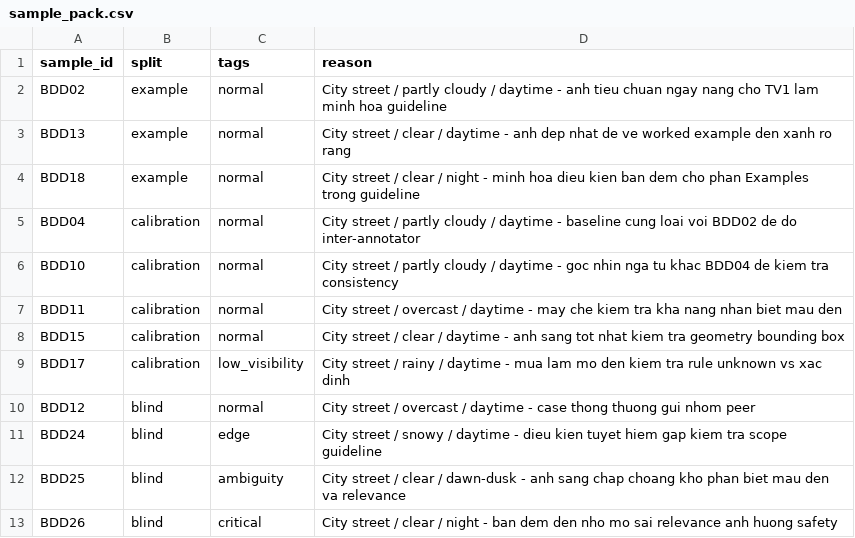
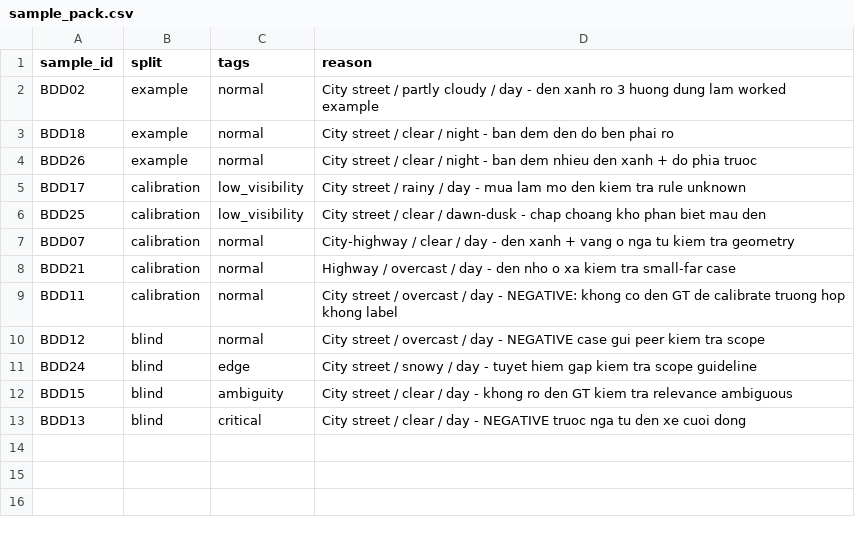
Before and after one commit to BachAn205/Day9-Road-Elements-Lab-Student, a CSV file: guideline-challenge/project/sample_pack.csv, drawn as a sheet.

Commit message:
update

```diff
--- a/guideline-challenge/project/sample_pack.csv
+++ b/guideline-challenge/project/sample_pack.csv
@@ -1,13 +1,13 @@
 sample_id,split,tags,reason
-BDD02,example,normal,City street / partly cloudy / daytime - anh tieu chuan ngay nang cho TV1 lam minh hoa guideline
-BDD13,example,normal,City street / clear / daytime - anh dep nhat de ve worked example den xanh ro rang
-BDD18,example,normal,City street / clear / night - minh hoa dieu kien ban dem cho phan Examples trong guideline
-BDD04,calibration,normal,City street / partly cloudy / daytime - baseline cung loai voi BDD02 de do inter-annotator
-BDD10,calibration,normal,City street / partly cloudy / daytime - goc nhin nga tu khac BDD04 de kiem tra consistency
-BDD11,calibration,normal,City street / overcast / daytime - may che kiem tra kha nang nhan biet mau den
-BDD15,calibration,normal,City street / clear / daytime - anh sang tot nhat kiem tra geometry bounding box
-BDD17,calibration,low_visibility,City street / rainy / daytime - mua lam mo den kiem tra rule unknown vs xac dinh
-BDD12,blind,normal,City street / overcast / daytime - case thong thuong gui nhom peer
-BDD24,blind,edge,City street / snowy / daytime - dieu kien tuyet hiem gap kiem tra scope guideline
-BDD25,blind,ambiguity,City street / clear / dawn-dusk - anh sang chap choang kho phan biet mau den va relevance
-BDD26,blind,critical,City street / clear / night - ban dem den nho mo sai relevance anh huong safety
+BDD02,example,normal,City street / partly cloudy / day - den xanh ro 3 huong dung lam worked example
+BDD18,example,normal,City street / clear / night - ban dem den do ben phai ro
+BDD26,example,normal,City street / clear / night - ban dem nhieu den xanh + do phia truoc
+BDD17,calibration,low_visibility,City street / rainy / day - mua lam mo den kiem tra rule unknown
+BDD25,calibration,low_visibility,City street / clear / dawn-dusk - chap choang kho phan biet mau den
+BDD07,calibration,normal,City-highway / clear / day - den xanh + vang o nga tu kiem tra geometry
+BDD21,calibration,normal,Highway / overcast / day - den nho o xa kiem tra small-far case
+BDD11,calibration,normal,City street / overcast / day - NEGATIVE: khong co den GT de calibrate truong hop khong label
+BDD12,blind,normal,City street / overcast / day - NEGATIVE case gui peer kiem tra scope
+BDD24,blind,edge,City street / snowy / day - tuyet hiem gap kiem tra scope guideline
+BDD15,blind,ambiguity,City street / clear / day - khong ro den GT kiem tra relevance ambiguous
+BDD13,blind,critical,City street / clear / day - NEGATIVE truoc nga tu den xe cuoi dong
```
